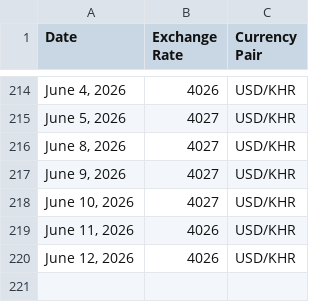
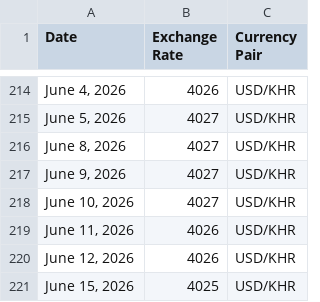
Before and after one commit to RoatnyN/xchangerate, a CSV file: data/ExchangeRate.csv, drawn as a sheet; only a part is shown, gaps mark what is left out; the diff names each change by its address in the sheet, - before the commit and + after, or states it on an @@ line.

```diff
--- a/data/ExchangeRate.csv
+++ b/data/ExchangeRate.csv
+row 221: June 15, 2026 | 4025 | USD/KHR
```
